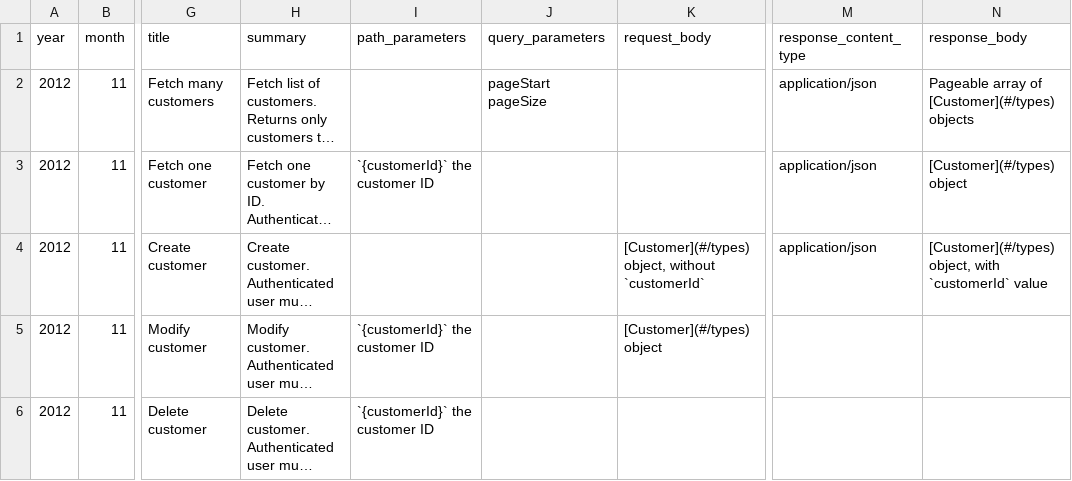
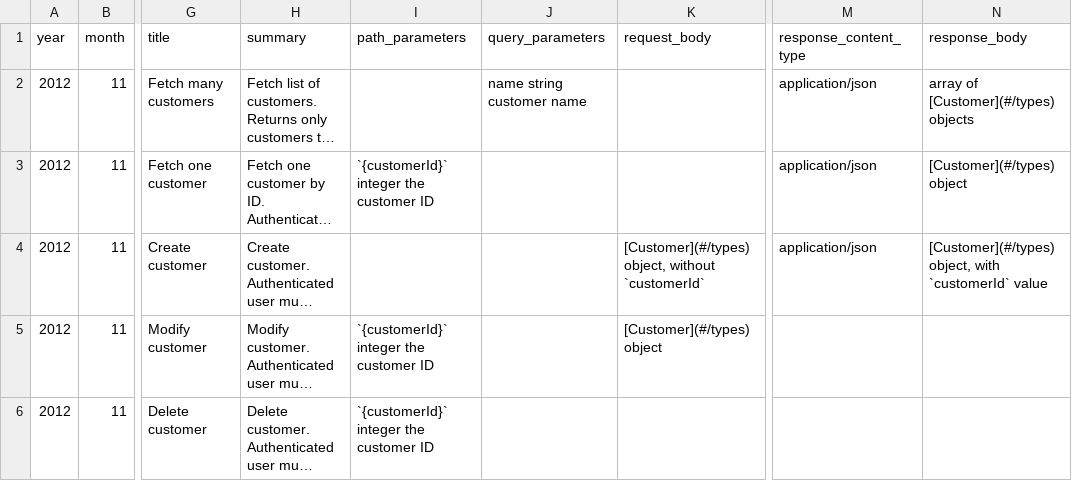
Before and after one commit to mike10004/carte, a CSV file: _posts_sources/endpoints.csv, drawn as a sheet; only a part is shown, gaps mark what is left out; long unchanged cells end in …; ↵ is a line break in a cell; the diff covers the shown part only; the diff names each change by its address in the sheet, - before the commit and + after, or states it on an @@ line.

```diff
--- a/_posts_sources/endpoints.csv
+++ b/_posts_sources/endpoints.csv
-J2 (query_parameters): pageStart ↵ pageSize
+J2 (query_parameters): name string customer name
-N2 (response_body): Pageable array of [Customer](#/types) objects
+N2 (response_body): array of [Customer](#/types) objects
-I3 (path_parameters): `{customerId}` the customer ID
+I3 (path_parameters): `{customerId}` integer the customer ID
-I5:I6 (path_parameters): `{customerId}` the customer ID
+I5:I6 (path_parameters): `{customerId}` integer the customer ID
```
Also changed, not shown: 5 edited cells elsewhere in this file, 8 other files.
